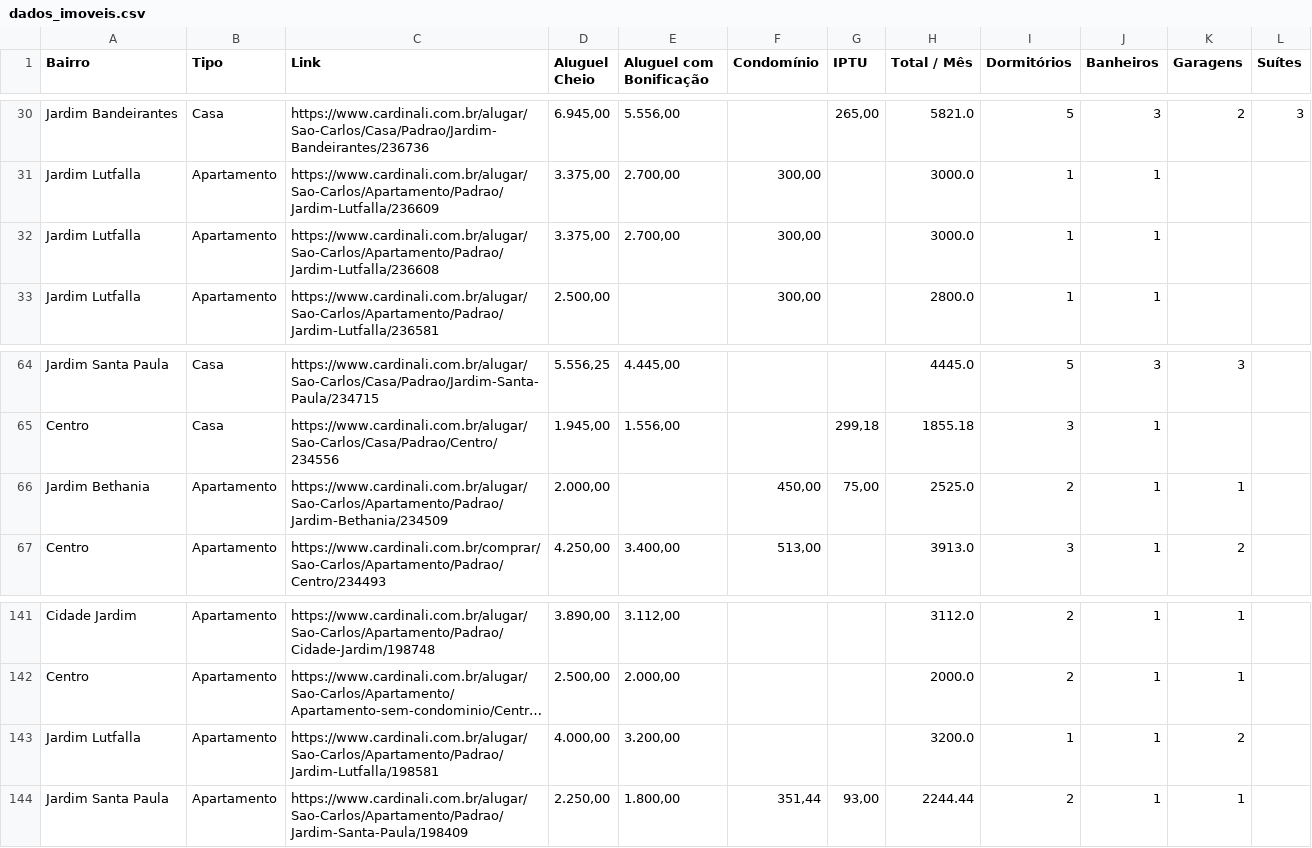
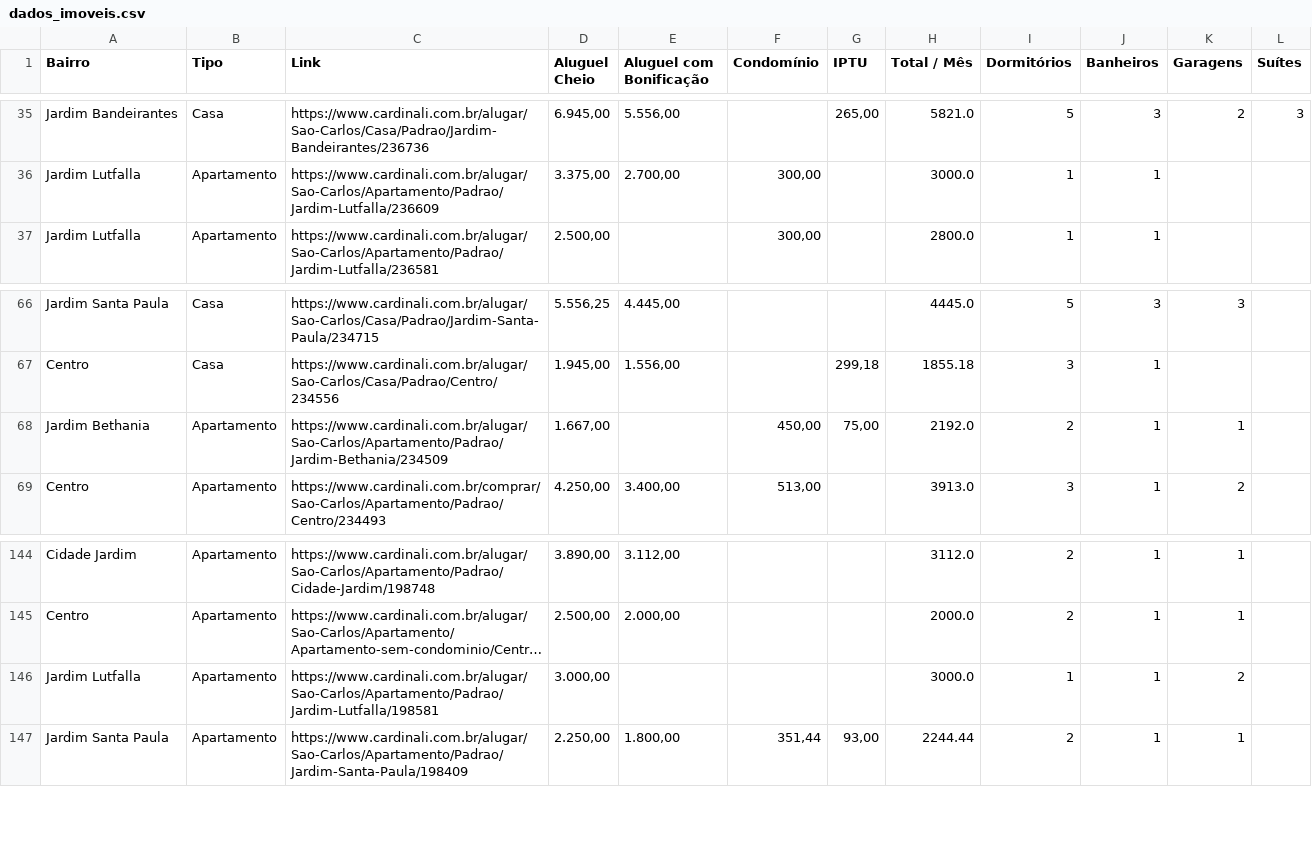
Before and after one commit to imarcososhiro/imobiliario_universitario, a CSV file: dados/dados_imoveis.csv, drawn as a sheet; only a part is shown, gaps mark what is left out; long unchanged cells end in …; removed rows and columns are numbered as before the commit, all else as after; the diff covers the shown part only; the diff names each change by its address in the sheet, - before the commit and + after, or states it on an @@ line.

```diff
--- a/dados/dados_imoveis.csv
+++ b/dados/dados_imoveis.csv
-row 32: Jardim Lutfalla | Apartamento | https://www.cardinali.com.br/alugar/Sao-Carlos/Apartamento/Padrao/Jardim-Lutfalla/236608 | 3.375,00 | 2.700,00 | 300,00 |  | 3000.0 | 1 | 1
-D68 (Aluguel Cheio): 2.000,00
+D68 (Aluguel Cheio): 1.667,00
-H68 (Total / Mês): 2525.0
+H68 (Total / Mês): 2192.0
-D146 (Aluguel Cheio): 4.000,00
+D146 (Aluguel Cheio): 3.000,00
-E146 (Aluguel com Bonificação): 3.200,00
+E146 (Aluguel com Bonificação): (empty)
-H146 (Total / Mês): 3200.0
+H146 (Total / Mês): 3000.0
```
Also changed, not shown: 8 added rows and 8 removed rows elsewhere in this file.
